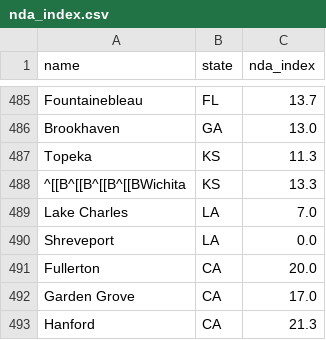
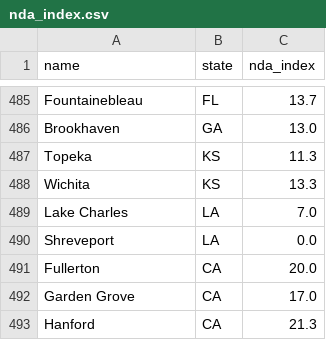
Before and after one commit to nawalcodes/cpsc-490, a CSV file: walkability-visualizer/public/nda_index.csv, drawn as a sheet; only a part is shown, gaps mark what is left out.

Commit message:
fixing visuals

```diff
--- a/walkability-visualizer/public/nda_index.csv
+++ b/walkability-visualizer/public/nda_index.csv
@@ -487,3 +487,3 @@ Brookhaven,GA,13.0
 Topeka,KS,11.3
-^[[B^[[B^[[B^[[BWichita,KS,13.3
+Wichita,KS,13.3
 Lake Charles,LA,7.0
```
Also changed, not shown: 6 other files.
